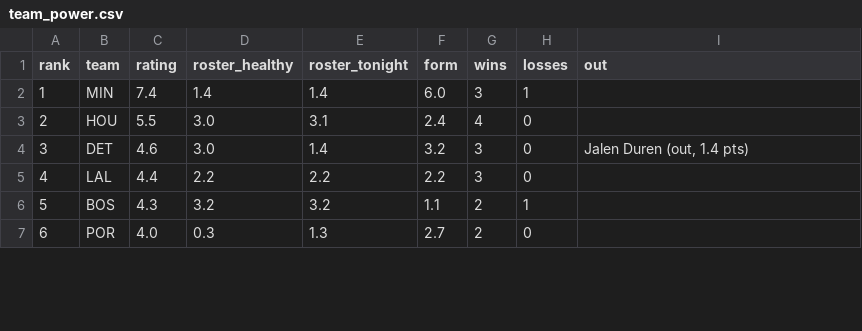
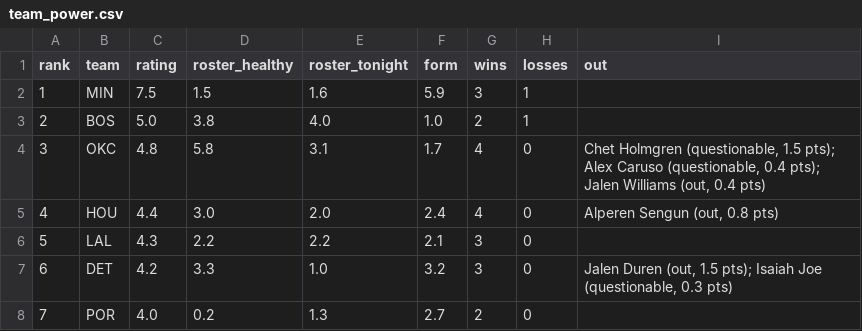
Before and after one commit to sreekeyyunni/nba-ledger-se, a CSV file: data/team_power.csv, drawn as a sheet; only a part is shown; the diff covers the shown part only.

```diff
--- a/data/team_power.csv
+++ b/data/team_power.csv
@@ -1,7 +1,8 @@
 rank,team,rating,roster_healthy,roster_tonight,form,wins,losses,out
-1,MIN,7.4,1.4,1.4,6.0,3,1,
-2,HOU,5.5,3.0,3.1,2.4,4,0,
-3,DET,4.6,3.0,1.4,3.2,3,0,"Jalen Duren (out, 1.4 pts)"
-4,LAL,4.4,2.2,2.2,2.2,3,0,
-5,BOS,4.3,3.2,3.2,1.1,2,1,
-6,POR,4.0,0.3,1.3,2.7,2,0,
+1,MIN,7.5,1.5,1.6,5.9,3,1,
+2,BOS,5.0,3.8,4.0,1.0,2,1,
+3,OKC,4.8,5.8,3.1,1.7,4,0,"Chet Holmgren (questionable, 1.5 pts); Alex Caruso (questionable, 0.4 pts); Jalen Williams (out, 0.4 pts)"
+4,HOU,4.4,3.0,2.0,2.4,4,0,"Alperen Sengun (out, 0.8 pts)"
+5,LAL,4.3,2.2,2.2,2.1,3,0,
+6,DET,4.2,3.3,1.0,3.2,3,0,"Jalen Duren (out, 1.5 pts); Isaiah Joe (questionable, 0.3 pts)"
+7,POR,4.0,0.2,1.3,2.7,2,0,
```
Also changed, not shown: 1 removed row and 98 edited cells elsewhere in this file, data/predictions.csv, 1 other file.
